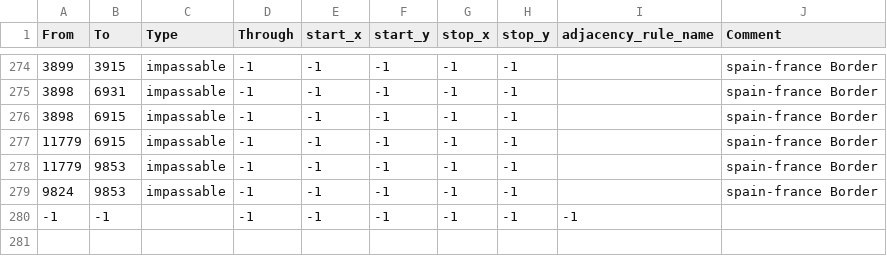
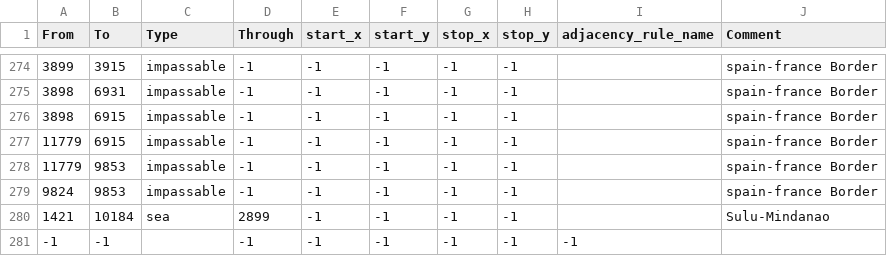
Before and after one commit to AGA2020/project-1, a CSV file: map/adjacencies.csv, drawn as a sheet; only a part is shown, gaps mark what is left out; the diff names each change by its address in the sheet, - before the commit and + after, or states it on an @@ line.

```diff
--- a/map/adjacencies.csv
+++ b/map/adjacencies.csv
+row 280: 1421 | 10184 | sea | 2899 | -1 | -1 | -1 | -1 |  | Sulu-Mindanao
```
Also changed, not shown: 16 other files.
